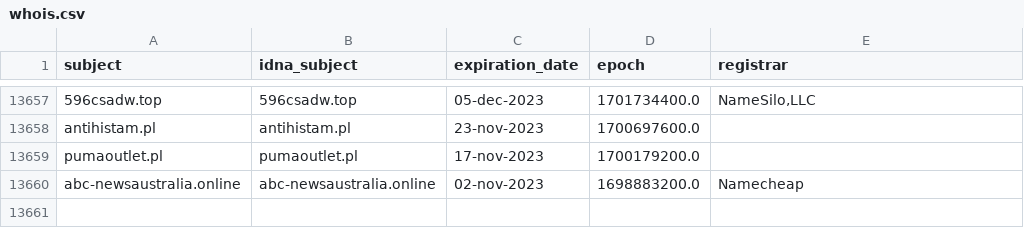
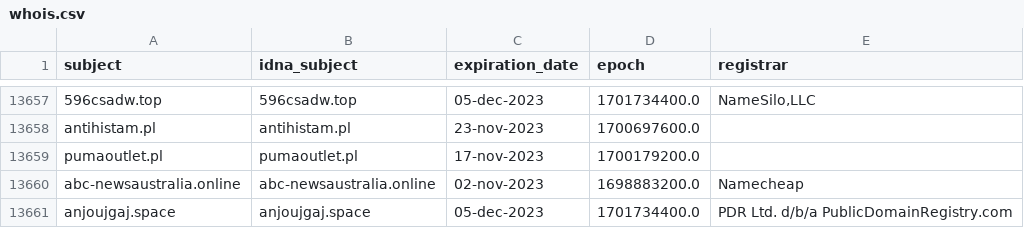
Before and after one commit to dead-hosts/KADhosts_git_azet12, a CSV file: .pyfunceble/whois.csv, drawn as a sheet; only a part is shown, gaps mark what is left out.

```diff
--- a/.pyfunceble/whois.csv
+++ b/.pyfunceble/whois.csv
@@ -13660 +13660,2 @@ pumaoutlet.pl,pumaoutlet.pl,17-nov-2023,1700179200.0,
 abc-newsaustralia.online,abc-newsaustralia.online,02-nov-2023,1698883200.0,Namecheap
+anjoujgaj.space,anjoujgaj.space,05-dec-2023,1701734400.0,PDR Ltd. d/b/a PublicDomainRegistry.com
```
Also changed, not shown: 7 other files.
